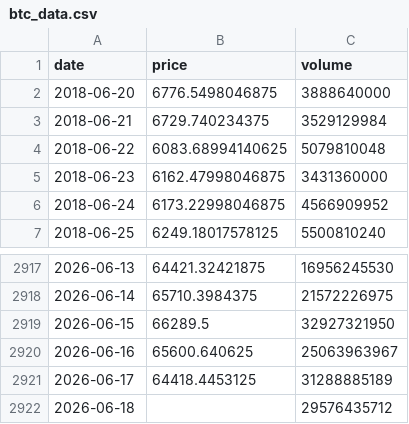
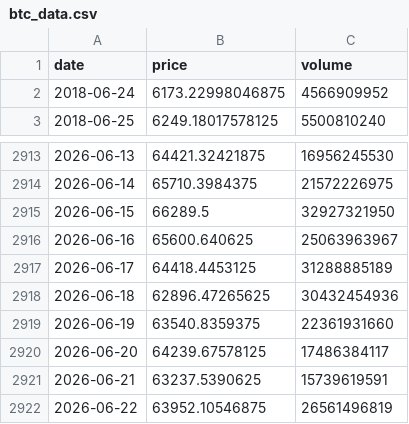
Before and after one commit to rdmgomes/Dashboard, a CSV file: btc_data.csv, drawn as a sheet; only a part is shown, gaps mark what is left out.

Commit message:
Add files via upload

```diff
--- a/btc_data.csv
+++ b/btc_data.csv
@@ -1,6 +1,2 @@
 date,price,volume
-2018-06-20,6776.5498046875,3888640000
-2018-06-21,6729.740234375,3529129984
-2018-06-22,6083.68994140625,5079810048
-2018-06-23,6162.47998046875,3431360000
 2018-06-24,6173.22998046875,4566909952
@@ -2921,2 +2917,6 @@ date,price,volume
 2026-06-17,64418.4453125,31288885189
-2026-06-18,,29576435712
+2026-06-18,62896.47265625,30432454936
+2026-06-19,63540.8359375,22361931660
+2026-06-20,64239.67578125,17486384117
+2026-06-21,63237.5390625,15739619591
+2026-06-22,63952.10546875,26561496819
```
